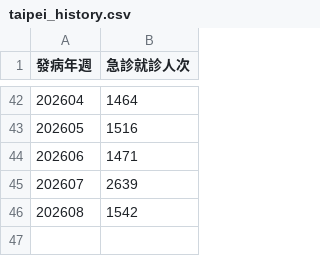
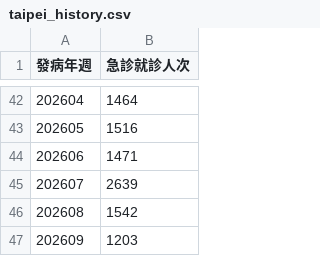
Before and after one commit to B0441044/Public_data, a CSV file: taipei_history.csv, drawn as a sheet; only a part is shown, gaps mark what is left out.

```diff
--- a/taipei_history.csv
+++ b/taipei_history.csv
@@ -46 +46,2 @@
 202608,1542
+202609,1203
```
Also changed, not shown: 1 other file.
